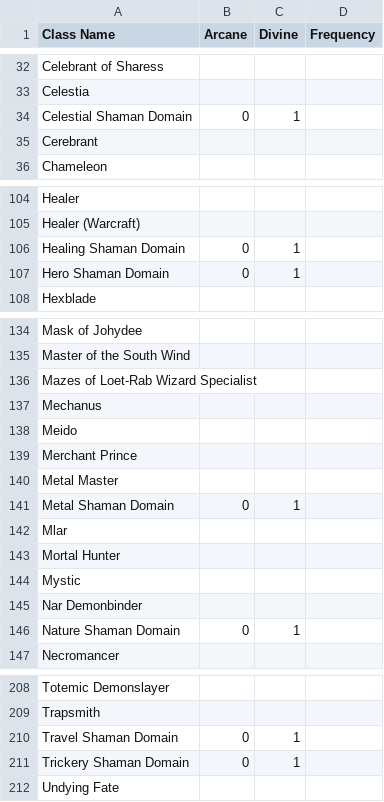
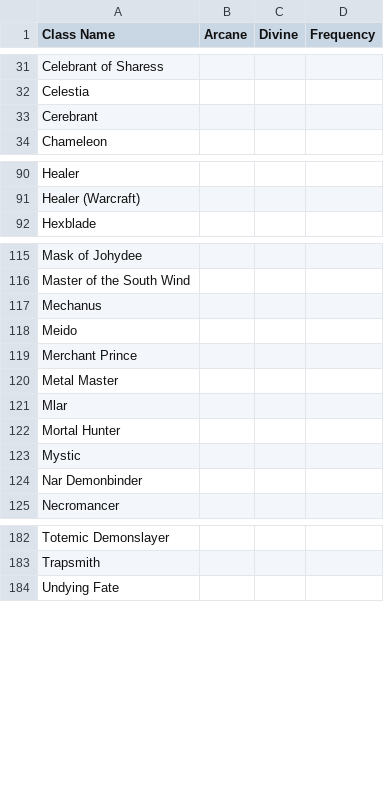
Before and after one commit to bagelbits/dnd-3.5-tools, a CSV file: general/data/classes.csv, drawn as a sheet; only a part is shown, gaps mark what is left out; the diff covers the shown part only.

```diff
--- a/general/data/classes.csv
+++ b/general/data/classes.csv
@@ -33,3 +32,2 @@ Celebrant of Sharess;;;
 Celestia;;;
-Celestial Shaman Domain;0;1;
 Cerebrant;;;
@@ -105,4 +91,2 @@ Healer;;;
 Healer (Warcraft);;;
-Healing Shaman Domain;0;1;
-Hero Shaman Domain;0;1;
 Hexblade;;;
@@ -135,3 +116,2 @@ Mask of Johydee;;;
 Master of the South Wind;;;
-Mazes of Loet-Rab Wizard Specialist;;;
 Mechanus;;;
@@ -140,3 +120,2 @@ Merchant Prince;;;
 Metal Master;;;
-Metal Shaman Domain;0;1;
 Mlar;;;
@@ -145,3 +124,2 @@ Mystic;;;
 Nar Demonbinder;;;
-Nature Shaman Domain;0;1;
 Necromancer;;;
@@ -209,4 +183,2 @@ Totemic Demonslayer;;;
 Trapsmith;;;
-Travel Shaman Domain;0;1;
-Trickery Shaman Domain;0;1;
 Undying Fate;;;
```
Also changed, not shown: 23 removed rows elsewhere in this file, 6 other files.
